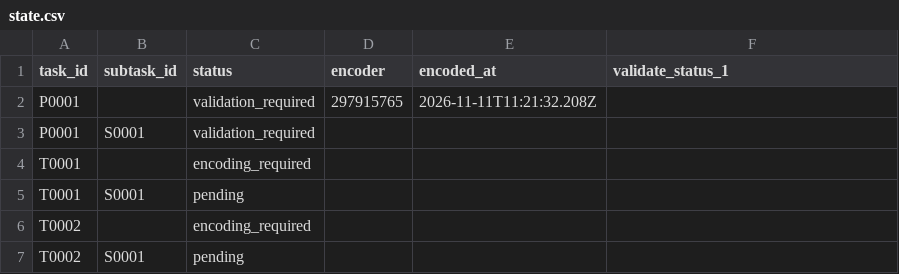
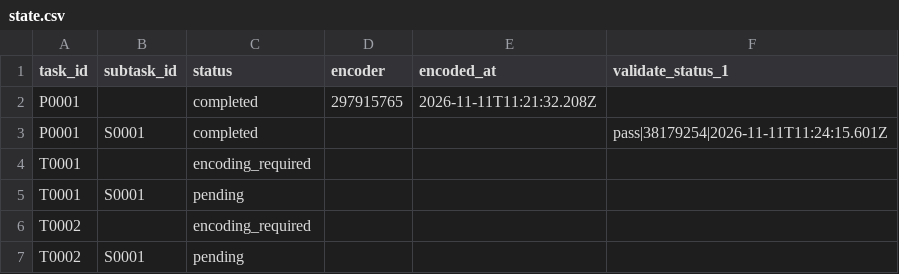
Before and after one commit to ohwjd/test-20261111-3, a CSV file: tracking/state.csv, drawn as a sheet.

```diff
--- a/tracking/state.csv
+++ b/tracking/state.csv
@@ -1,4 +1,4 @@
 task_id,subtask_id,status,encoder,encoded_at,validate_status_1
-P0001,,validation_required,297915765,2026-11-11T11:21:32.208Z,
-P0001,S0001,validation_required,,,
+P0001,,completed,297915765,2026-11-11T11:21:32.208Z,
+P0001,S0001,completed,,,pass|38179254|2026-11-11T11:24:15.601Z
 T0001,,encoding_required,,,
```
Also changed, not shown: tracking/history.csv, 1 other file.
